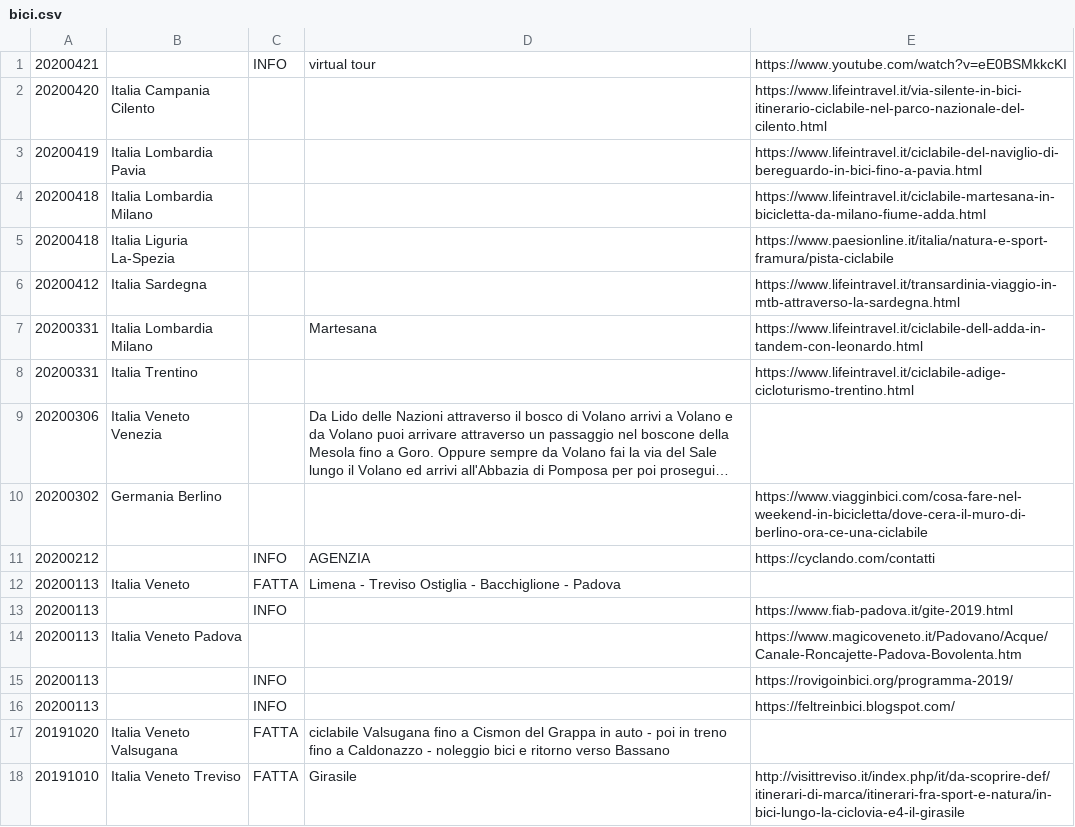
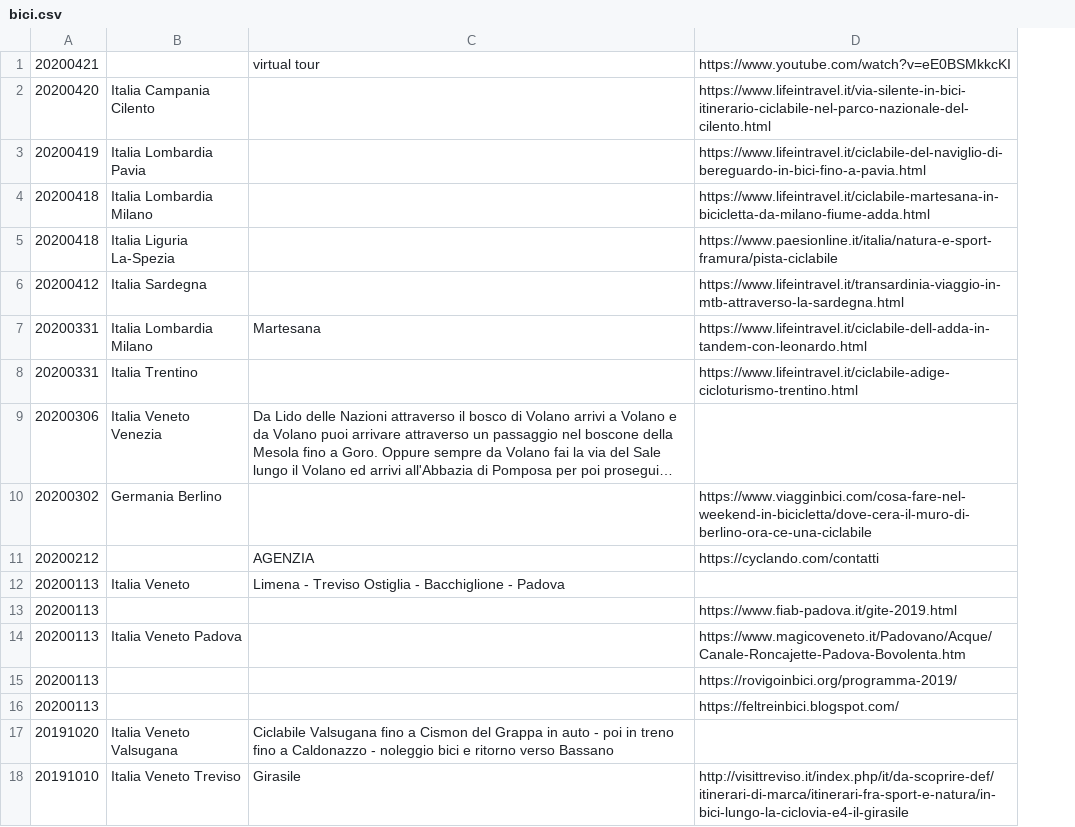
Before and after one commit to giammy/giammy.github.io, a CSV file: ciclozingarate/bici.csv, drawn as a sheet; long unchanged cells end in …; removed rows and columns are numbered as before the commit, all else as after; the diff names each change by its address in the sheet, - before the commit and + after, or states it on an @@ line.

Commit message:
use d3 for table

```diff
--- a/ciclozingarate/bici.csv
+++ b/ciclozingarate/bici.csv
-column C, rows 1-18: INFO |  |  |  |  |  |  |  |  |  | INFO | FATTA | INFO |  | INFO | INFO | FATTA | FATTA
-C17: ciclabile Valsugana fino…
+C17: Ciclabile Valsugana fino…
```
Also changed, not shown: 2 other files.
